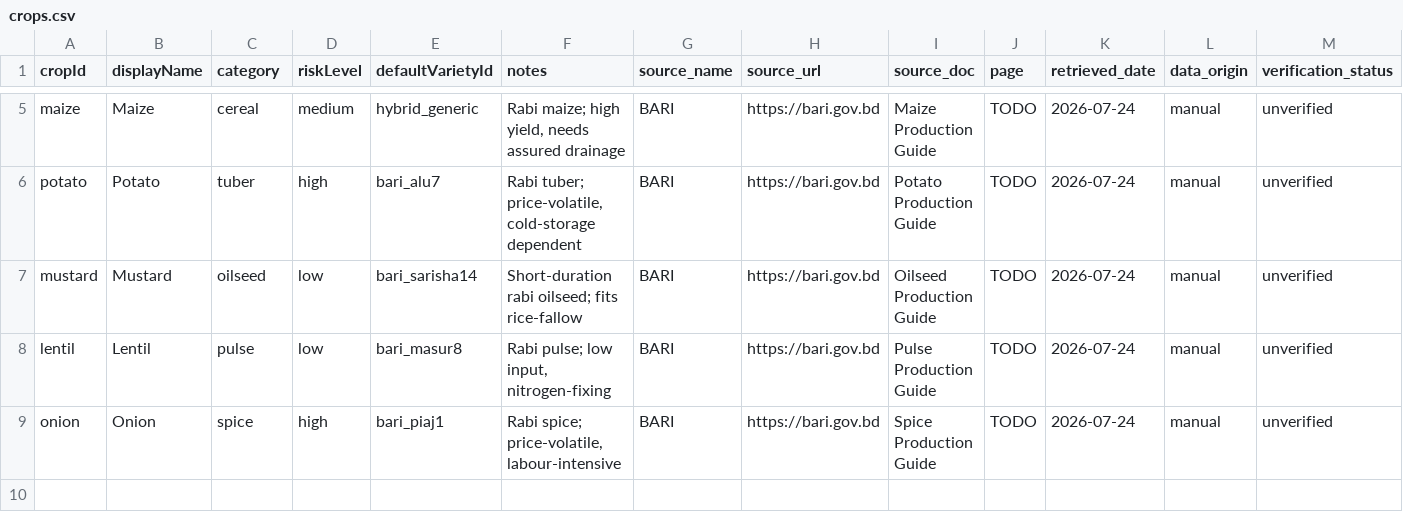
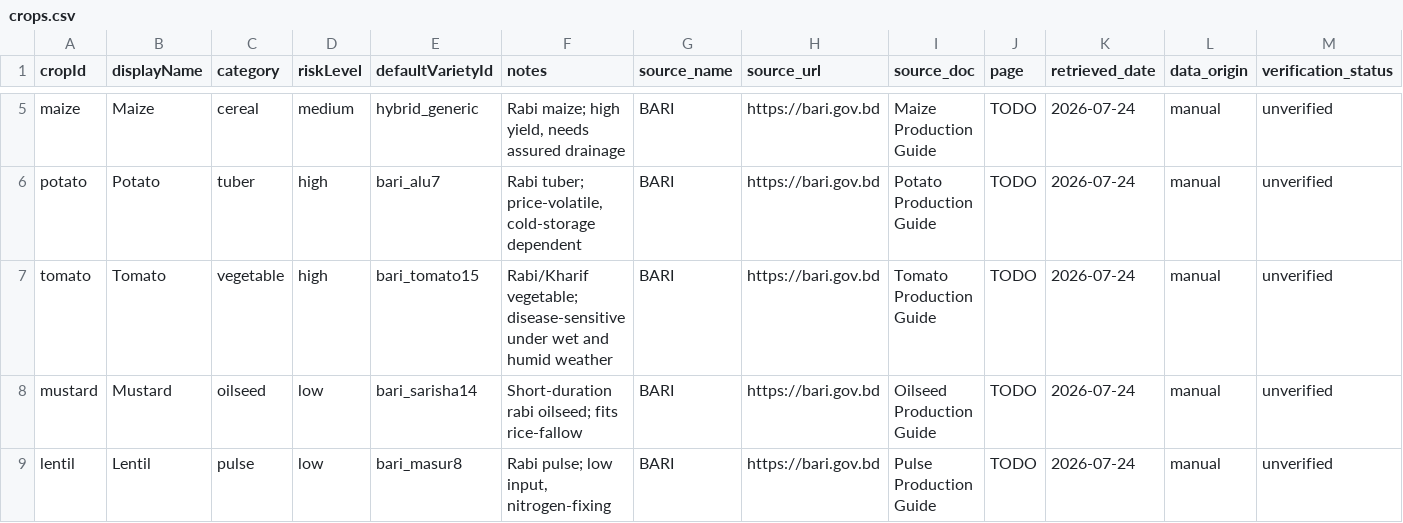
Before and after one commit to phigratio/IutFinalStretch_AgriSense, a CSV file: src/data/crops.csv, drawn as a sheet; only a part is shown, gaps mark what is left out; the shorter side is filled out with more unchanged rows; the diff names each change by its address in the sheet, - before the commit and + after, or states it on an @@ line.

Commit message:
Restore scheduler data after main merge

```diff
--- a/src/data/crops.csv
+++ b/src/data/crops.csv
+row 7: tomato | Tomato | vegetable | high | bari_tomato15 | Rabi/Kharif vegetable; disease-sensitive under wet and humid weather | BARI | https://bari.gov.bd | Tomato Production Guide | TODO | 2026-07-24 | manual | unverified
```
Also changed, not shown: src/data/crop_calendar.csv, src/data/varieties.csv, 5 other files.
